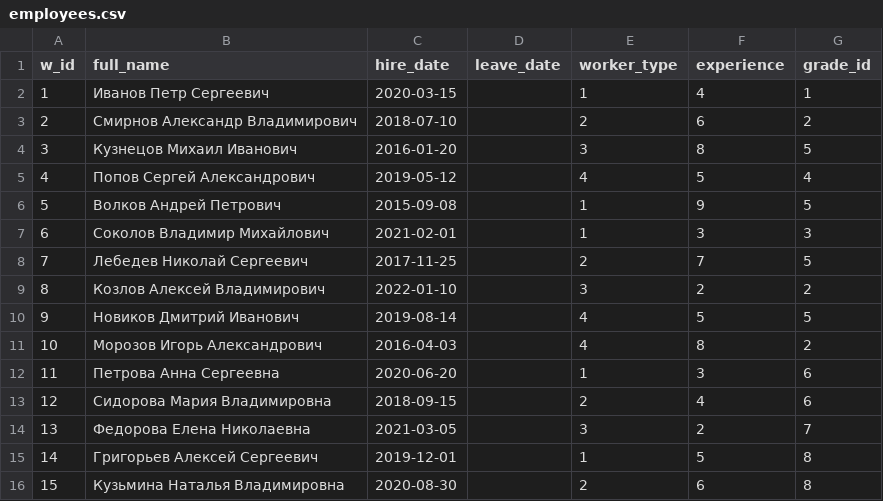
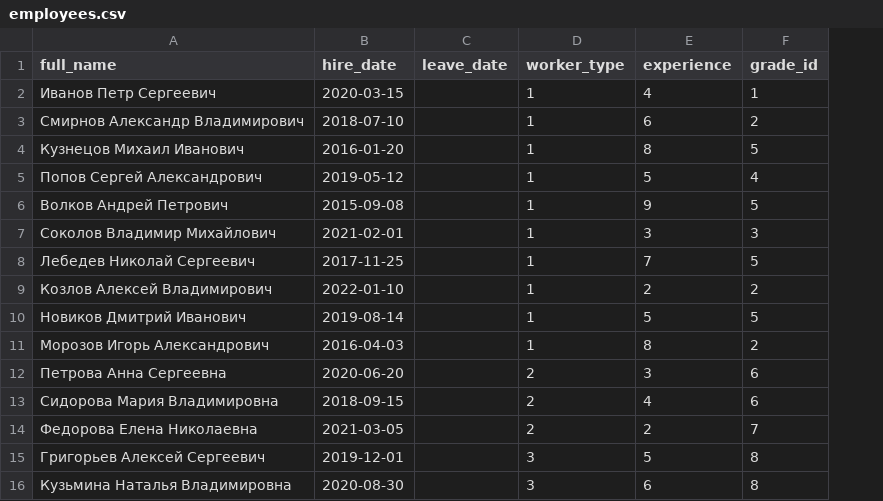
Before and after one commit to LessContact/NSU_DB_Project, a CSV file: data/employees.csv, drawn as a sheet; removed rows and columns are numbered as before the commit, all else as after; the diff names each change by its address in the sheet, - before the commit and + after, or states it on an @@ line.

```diff
--- a/data/employees.csv
+++ b/data/employees.csv
-column A (w_id), rows 2-16: 1 | 2 | 3 | 4 | 5 | 6 | 7 | 8 | 9 | 10 | 11 | 12 | 13 | 14 | 15
-D3 (worker_type): 2
+D3 (worker_type): 1
-D4 (worker_type): 3
+D4 (worker_type): 1
-D5 (worker_type): 4
+D5 (worker_type): 1
-D8 (worker_type): 2
+D8 (worker_type): 1
-D9 (worker_type): 3
+D9 (worker_type): 1
-D10:D11 (worker_type): 4
+D10:D11 (worker_type): 1
-D12 (worker_type): 1
+D12 (worker_type): 2
-D14 (worker_type): 3
+D14 (worker_type): 2
-D15 (worker_type): 1
+D15 (worker_type): 3
-D16 (worker_type): 2
+D16 (worker_type): 3
```
Also changed, not shown: data/assembly.csv, data/grades.csv, 14 other files.
